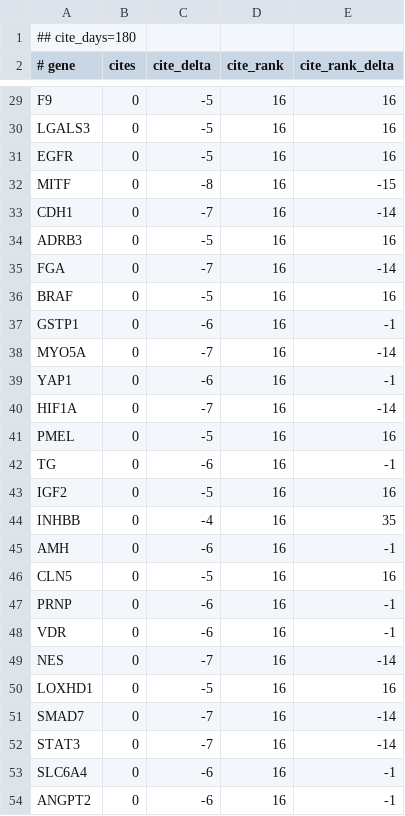
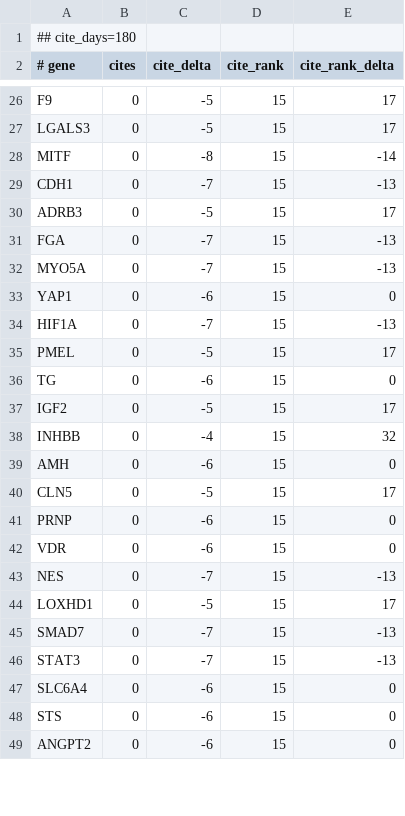
Before and after one commit to broadinstitute/gene-hints, a TSV file: data/canis-lupus-familiaris-pubmed-citations.tsv, drawn as a sheet; only a part is shown, gaps mark what is left out; removed rows and columns are numbered as before the commit, all else as after; the diff covers the shown part only; the diff names each change by its address in the sheet, - before the commit and + after, or states it on an @@ line.

```diff
--- a/data/canis-lupus-familiaris-pubmed-citations.tsv
+++ b/data/canis-lupus-familiaris-pubmed-citations.tsv
-D26:D27 (cite_rank): 16
+D26:D27 (cite_rank): 15
-E26:E27 (cite_rank_delta): 16
+E26:E27 (cite_rank_delta): 17
-row 31: EGFR | 0 | -5 | 16 | 16
-D28:D31 (cite_rank): 16
+D28:D31 (cite_rank): 15
-E28 (cite_rank_delta): -15
+E28 (cite_rank_delta): -14
-E29 (cite_rank_delta): -14
+E29 (cite_rank_delta): -13
-E30 (cite_rank_delta): 16
+E30 (cite_rank_delta): 17
-E31 (cite_rank_delta): -14
+E31 (cite_rank_delta): -13
-row 36: BRAF | 0 | -5 | 16 | 16
-row 37: GSTP1 | 0 | -6 | 16 | -1
-D32:D47 (cite_rank): 16
+D32:D47 (cite_rank): 15
-E32 (cite_rank_delta): -14
+E32 (cite_rank_delta): -13
-E33 (cite_rank_delta): -1
+E33 (cite_rank_delta): 0
-E34 (cite_rank_delta): -14
+E34 (cite_rank_delta): -13
-E35 (cite_rank_delta): 16
+E35 (cite_rank_delta): 17
-E36 (cite_rank_delta): -1
+E36 (cite_rank_delta): 0
-E37 (cite_rank_delta): 16
+E37 (cite_rank_delta): 17
-E38 (cite_rank_delta): 35
+E38 (cite_rank_delta): 32
-E39 (cite_rank_delta): -1
+E39 (cite_rank_delta): 0
-E40 (cite_rank_delta): 16
+E40 (cite_rank_delta): 17
-E41:E42 (cite_rank_delta): -1
+E41:E42 (cite_rank_delta): 0
-E43 (cite_rank_delta): -14
+E43 (cite_rank_delta): -13
-E44 (cite_rank_delta): 16
+E44 (cite_rank_delta): 17
-E45:E46 (cite_rank_delta): -14
+E45:E46 (cite_rank_delta): -13
-E47 (cite_rank_delta): -1
+E47 (cite_rank_delta): 0
+row 48: STS | 0 | -6 | 15 | 0
-D49 (cite_rank): 16
+D49 (cite_rank): 15
-E49 (cite_rank_delta): -1
+E49 (cite_rank_delta): 0
```
Also changed, not shown: 3 removed rows and 63 edited cells elsewhere in this file, data/homo-sapiens-gene-hints.tsv, data/mus-musculus-pubmed-citations.tsv, 1 other file.
